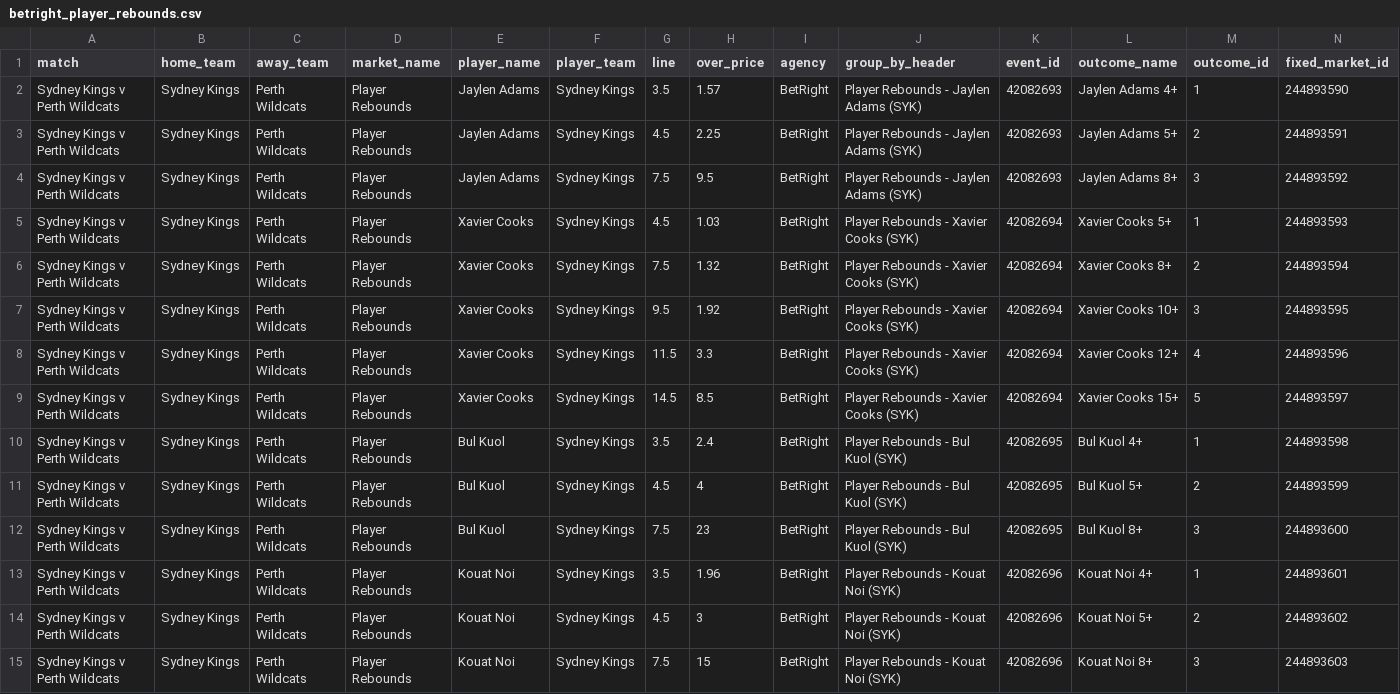
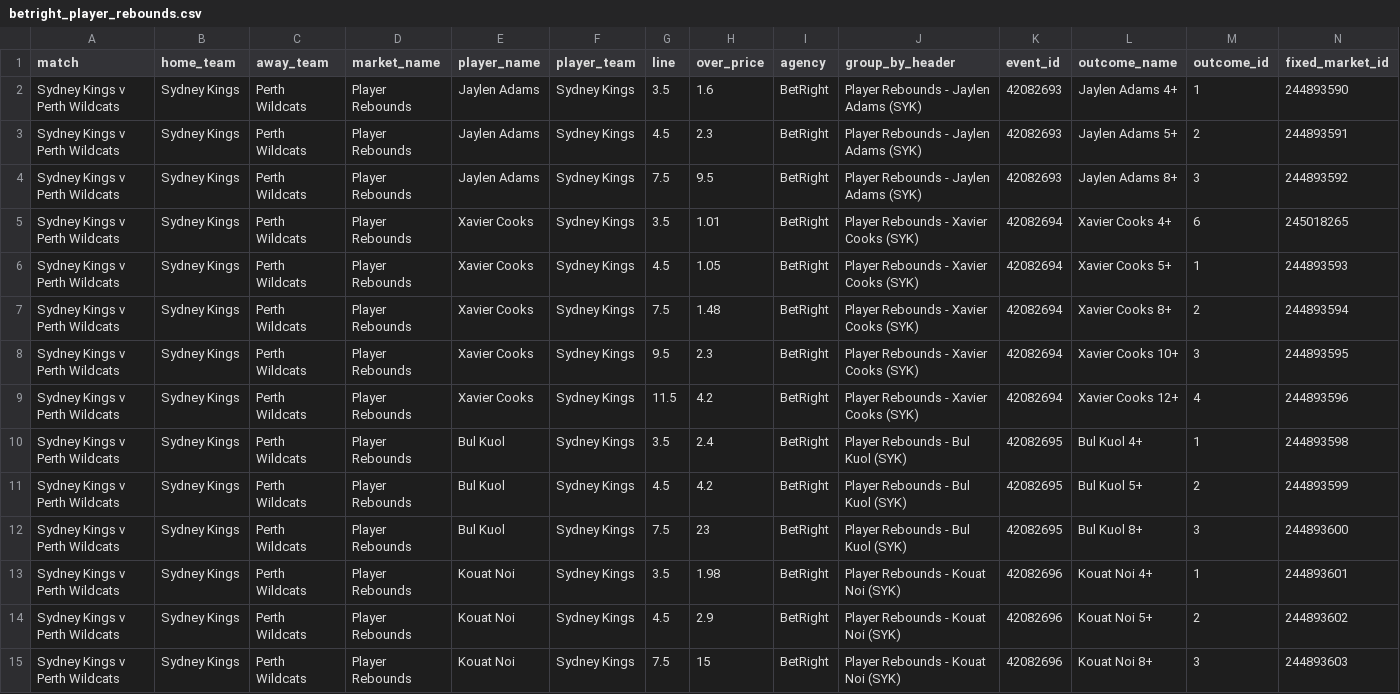
Before and after one commit to jamesbrown1417/NBL, a CSV file: Data/scraped_odds/betright_player_rebounds.csv, drawn as a sheet; only a part is shown; removed rows and columns are numbered as before the commit, all else as after; rows hold the shown columns only; the diff covers the shown part only; the diff names each change by its address in the sheet, - before the commit and + after, or states it on an @@ line.

```diff
--- a/Data/scraped_odds/betright_player_rebounds.csv
+++ b/Data/scraped_odds/betright_player_rebounds.csv
-H2 (over_price): 1.57
+H2 (over_price): 1.6
-H3 (over_price): 2.25
+H3 (over_price): 2.3
+row 5: Sydney Kings v Perth Wildcats | Sydney Kings | Perth Wildcats | Player Rebounds | Xavier Cooks | Sydney Kings | 3.5 | 1.01 | BetRight | Player Rebounds - Xavier Cooks (SYK) | 42082694 | Xavier Cooks 4+ | 6 | 245018265
-H6 (over_price): 1.03
+H6 (over_price): 1.05
-H7 (over_price): 1.32
+H7 (over_price): 1.48
-H8 (over_price): 1.92
+H8 (over_price): 2.3
-H9 (over_price): 3.3
+H9 (over_price): 4.2
-row 9: Sydney Kings v Perth Wildcats | Sydney Kings | Perth Wildcats | Player Rebounds | Xavier Cooks | Sydney Kings | 14.5 | 8.5 | BetRight | Player Rebounds - Xavier Cooks (SYK) | 42082694 | Xavier Cooks 15+ | 5 | 244893597
-H11 (over_price): 4
+H11 (over_price): 4.2
-H13 (over_price): 1.96
+H13 (over_price): 1.98
-H14 (over_price): 3
+H14 (over_price): 2.9
```
Also changed, not shown: 1 added row, 3 removed rows and 34 edited cells elsewhere in this file, Data/scraped_odds/dabble_player_points.csv, Data/scraped_odds/sportsbet_player_assists.csv, 42 other files.
